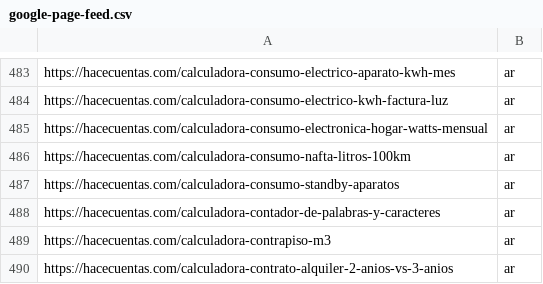
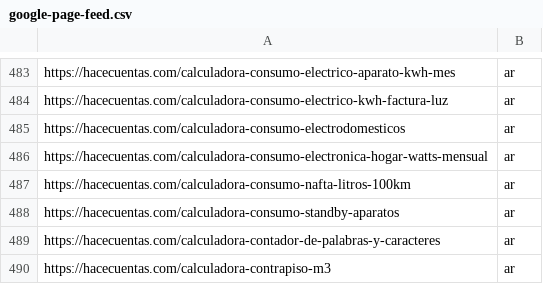
Before and after one commit to grblasquiz/hacecuentas, a CSV file: public/google-page-feed.csv, drawn as a sheet; only a part is shown, gaps mark what is left out; the shorter side is filled out with more unchanged rows; the diff names each change by its address in the sheet, - before the commit and + after, or states it on an @@ line.

```diff
--- a/public/google-page-feed.csv
+++ b/public/google-page-feed.csv
+row 485: https://hacecuentas.com/calculadora-consumo-electrodomesticos | ar
```
Also changed, not shown: 21 other files.
